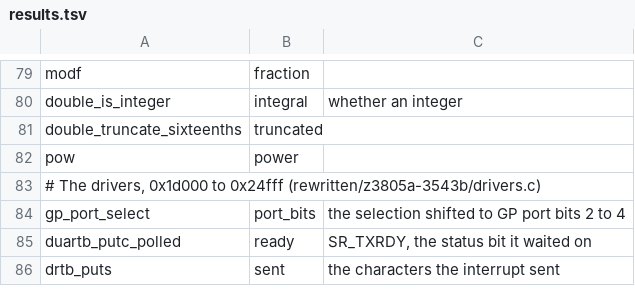
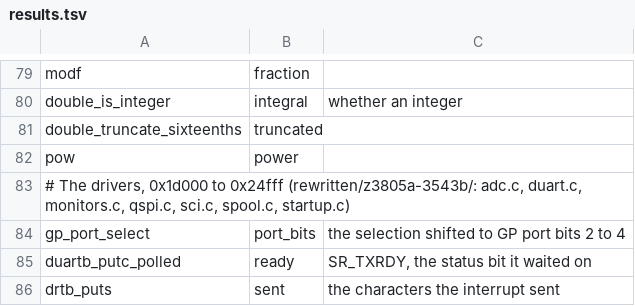
Before and after one commit to charlieh0tel/smartclock, a TSV file: tools/ghidra/names/results.tsv, drawn as a sheet; only a part is shown, gaps mark what is left out.

Commit message:
Regroup the hand-written C by subject
The files split by address range are regrouped: the calendar in
clock.c; arithmetic.c, startup.c, os.c, klok.c and timecode.c; and the
drivers by device, duart.c, sci.c, qspi.c, adc.c, monitors.c and
spool.c.  The bodies are unchanged but for their file-scope names'
prefixes, and every function still agrees.

```diff
--- a/tools/ghidra/names/results.tsv
+++ b/tools/ghidra/names/results.tsv
@@ -82,3 +82,3 @@ double_truncate_sixteenths	truncated
 pow	power
-# The drivers, 0x1d000 to 0x24fff (rewritten/z3805a-3543b/drivers.c)
+# The drivers, 0x1d000 to 0x24fff (rewritten/z3805a-3543b/: adc.c, duart.c, monitors.c, qspi.c, sci.c, spool.c, startup.c)
 gp_port_select	port_bits	the selection shifted to GP port bits 2 to 4
```
Also changed, not shown: 17 other files.
